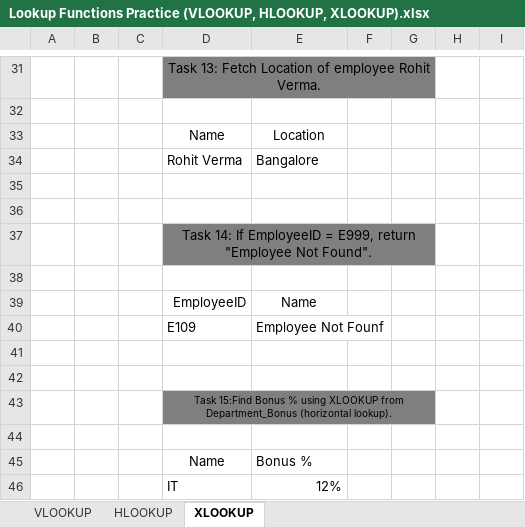
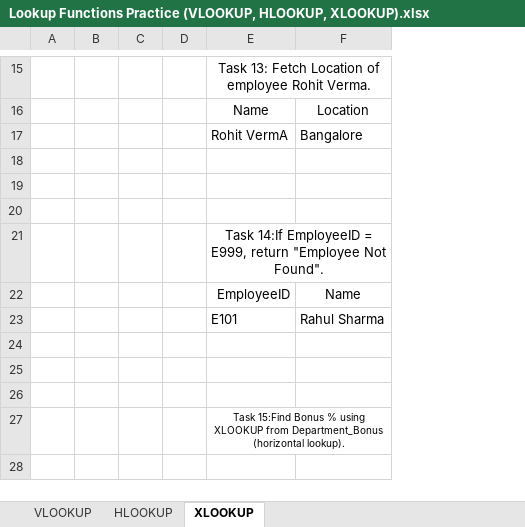
Before and after one commit to PatelPriyanshi17/DA_17, an Excel workbook: Excel/Lookup Functions Practice (VLOOKUP, HLOOKUP, XLOOKUP).xlsx, sheet XLOOKUP, drawn as a sheet; only a part is shown, gaps mark what is left out; values as stored, in another font and other column widths than the file's, no borders; removed rows and columns are numbered as before the commit, all else as after; the diff covers the shown part only; the diff names each change by its address in the sheet, - before the commit and + after, or states it on an @@ line.

```diff
--- a/Excel/Lookup Functions Practice (VLOOKUP, HLOOKUP, XLOOKUP).xlsx (sheet XLOOKUP)
+++ b/Excel/Lookup Functions Practice (VLOOKUP, HLOOKUP, XLOOKUP).xlsx (sheet XLOOKUP)
+column D, empty
-column F, empty
-column G, empty
-column H, empty
-column I, empty
-E15:F15 fill: #7F7F7F
+E15:F15 fill: none
-row 32: (empty)
-E17: Rohit Verma
+E17: Rohit VermA
-row 37:  |  |  | Task 14: If EmployeeID = E999, return "Employee Not Found".
+row 21:  |  |  |  | Task 14:If EmployeeID = E999, return "Employee Not Found".
+row 23:  |  |  |  | E101 | Rahul Sharma
-row 24:  |  |  | E109 | Employee Not Founf
+row 24: (empty)
-E27:F27 fill: #7F7F7F
+E27:F27 fill: none
-row 44: (empty)
-row 45:  |  |  | Name | Bonus %
-row 46:  |  |  | IT | 12%
```
Also changed, not shown: 3 added rows, 19 removed rows, 4 edited cells and cell formats elsewhere in this sheet, sheet HLOOKUP, sheet VLOOKUP, formulas that keep their value.
